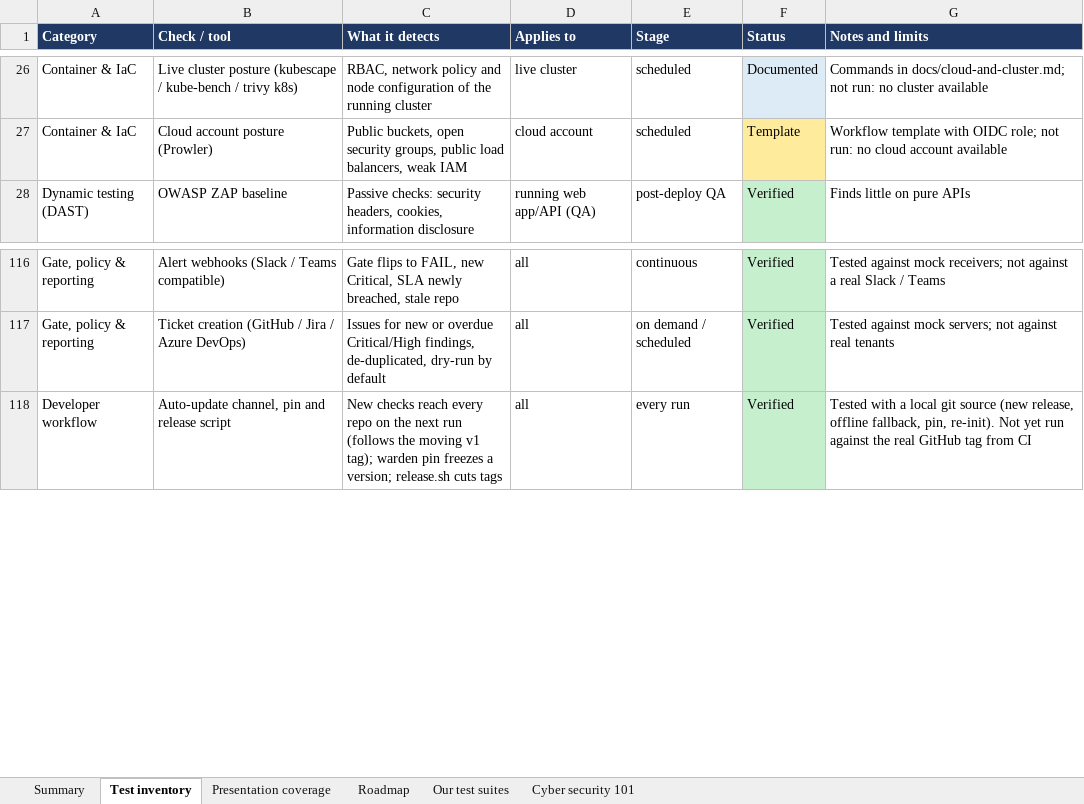
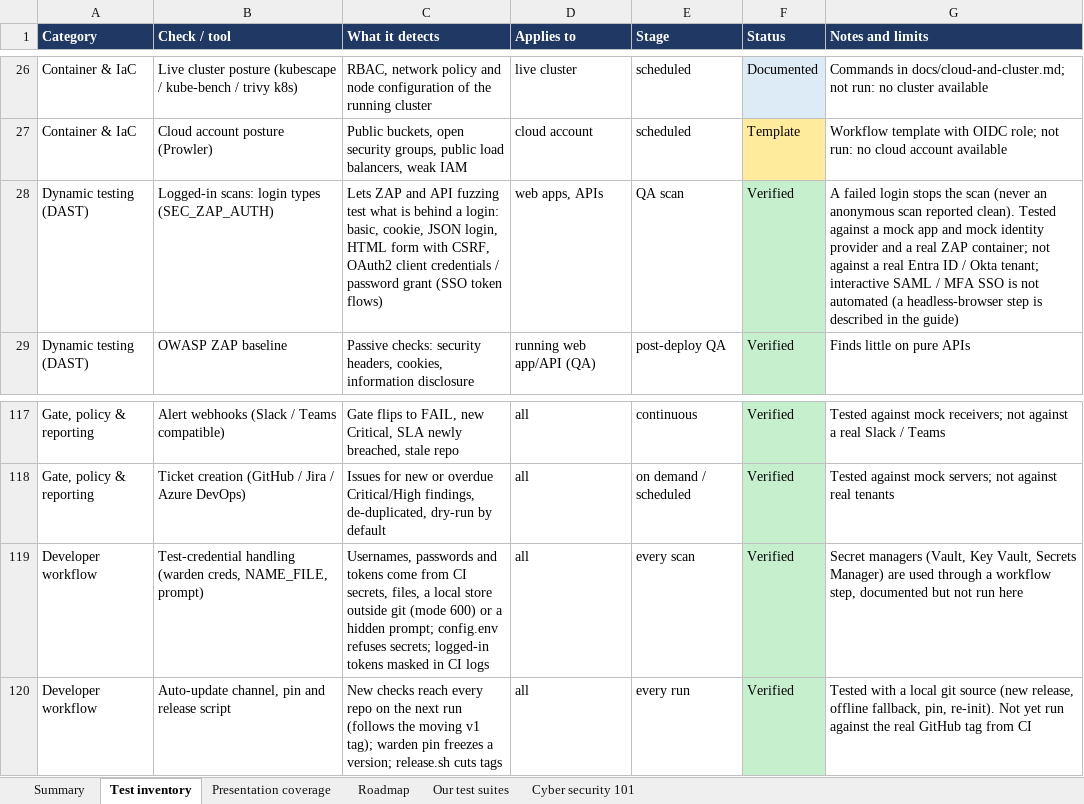
Before and after one commit to rakeshkolipakaTA/mckesson-security-kit, an Excel workbook: docs/security-test-coverage.xlsx, sheet Test inventory, drawn as a sheet; only a part is shown, gaps mark what is left out; values as stored, in another font and other column widths than the file's, no borders; the diff names each change by its address in the sheet, - before the commit and + after, or states it on an @@ line.

```diff
--- a/docs/security-test-coverage.xlsx (sheet Test inventory)
+++ b/docs/security-test-coverage.xlsx (sheet Test inventory)
+row 28: Dynamic testing (DAST) | Logged-in scans: login types (SEC_ZAP_AUTH) | Lets ZAP and API fuzzing test what is behind a login: basic, cookie, JSON login, HTML form with CSRF, OAuth2 client credentials / password grant (SSO token flows) | web apps, APIs | QA scan | Verified | A failed login stops the scan (never an anonymous scan reported clean). Tested against a mock app and mock identity provider and a real ZAP container; not against a real Entra ID / Okta tenant; interactive SAML / MFA SSO is not automated (a headless-browser step is described in the guide)
+row 119: Developer workflow | Test-credential handling (warden creds, NAME_FILE, prompt) | Usernames, passwords and tokens come from CI secrets, files, a local store outside git (mode 600) or a hidden prompt; config.env refuses secrets; logged-in tokens masked in CI logs | all | every scan | Verified | Secret managers (Vault, Key Vault, Secrets Manager) are used through a workflow step, documented but not run here
```
Also changed, not shown: sheet Our test suites, sheet Summary, 51 other files.
